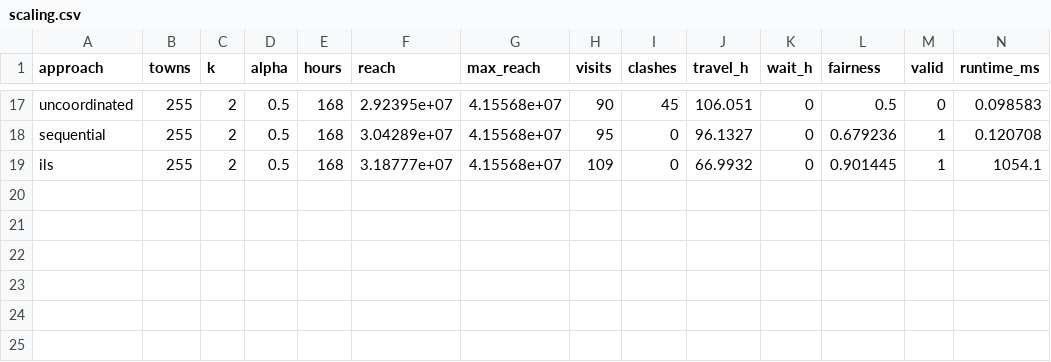
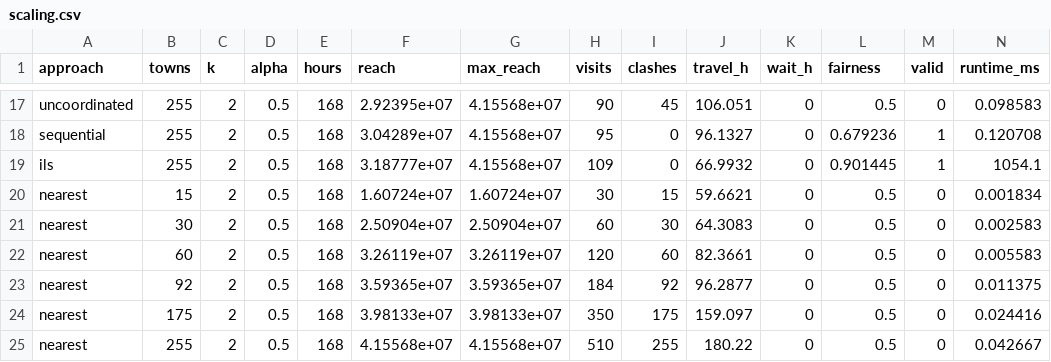
Before and after one commit to OccupiedPorcupine/dsadsadsa, a CSV file: results/sweep/scaling.csv, drawn as a sheet; only a part is shown, gaps mark what is left out; the diff names each change by its address in the sheet, - before the commit and + after, or states it on an @@ line.

```diff
--- a/results/sweep/scaling.csv
+++ b/results/sweep/scaling.csv
+row 20: nearest | 15 | 2 | 0.5 | 168 | 1.60724e+07 | 1.60724e+07 | 30 | 15 | 59.6621 | 0 | 0.5 | 0 | 0.001834
+row 21: nearest | 30 | 2 | 0.5 | 168 | 2.50904e+07 | 2.50904e+07 | 60 | 30 | 64.3083 | 0 | 0.5 | 0 | 0.002583
+row 22: nearest | 60 | 2 | 0.5 | 168 | 3.26119e+07 | 3.26119e+07 | 120 | 60 | 82.3661 | 0 | 0.5 | 0 | 0.005583
+row 23: nearest | 92 | 2 | 0.5 | 168 | 3.59365e+07 | 3.59365e+07 | 184 | 92 | 96.2877 | 0 | 0.5 | 0 | 0.011375
+row 24: nearest | 175 | 2 | 0.5 | 168 | 3.98133e+07 | 3.98133e+07 | 350 | 175 | 159.097 | 0 | 0.5 | 0 | 0.024416
+row 25: nearest | 255 | 2 | 0.5 | 168 | 4.15568e+07 | 4.15568e+07 | 510 | 255 | 180.22 | 0 | 0.5 | 0 | 0.042667
```
Also changed, not shown: results/sweep/settings.csv, 8 other files.
